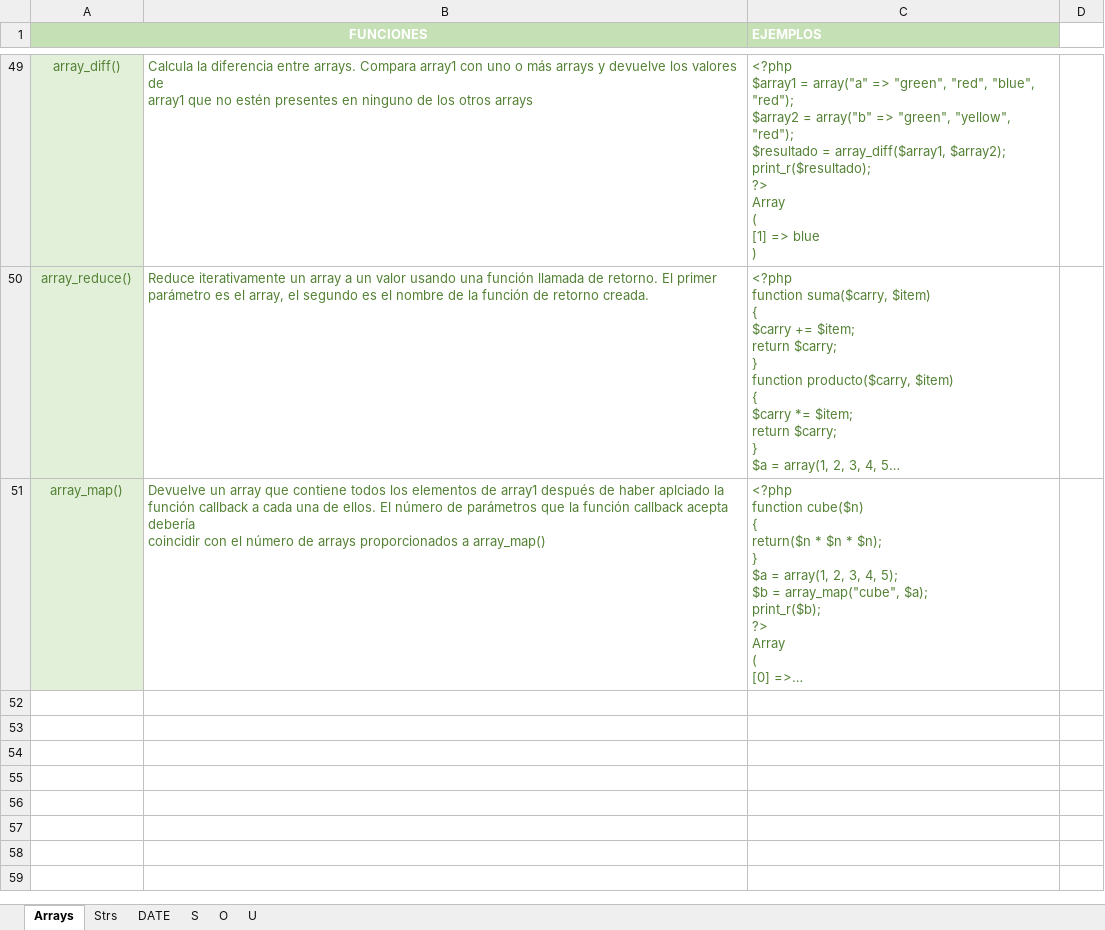
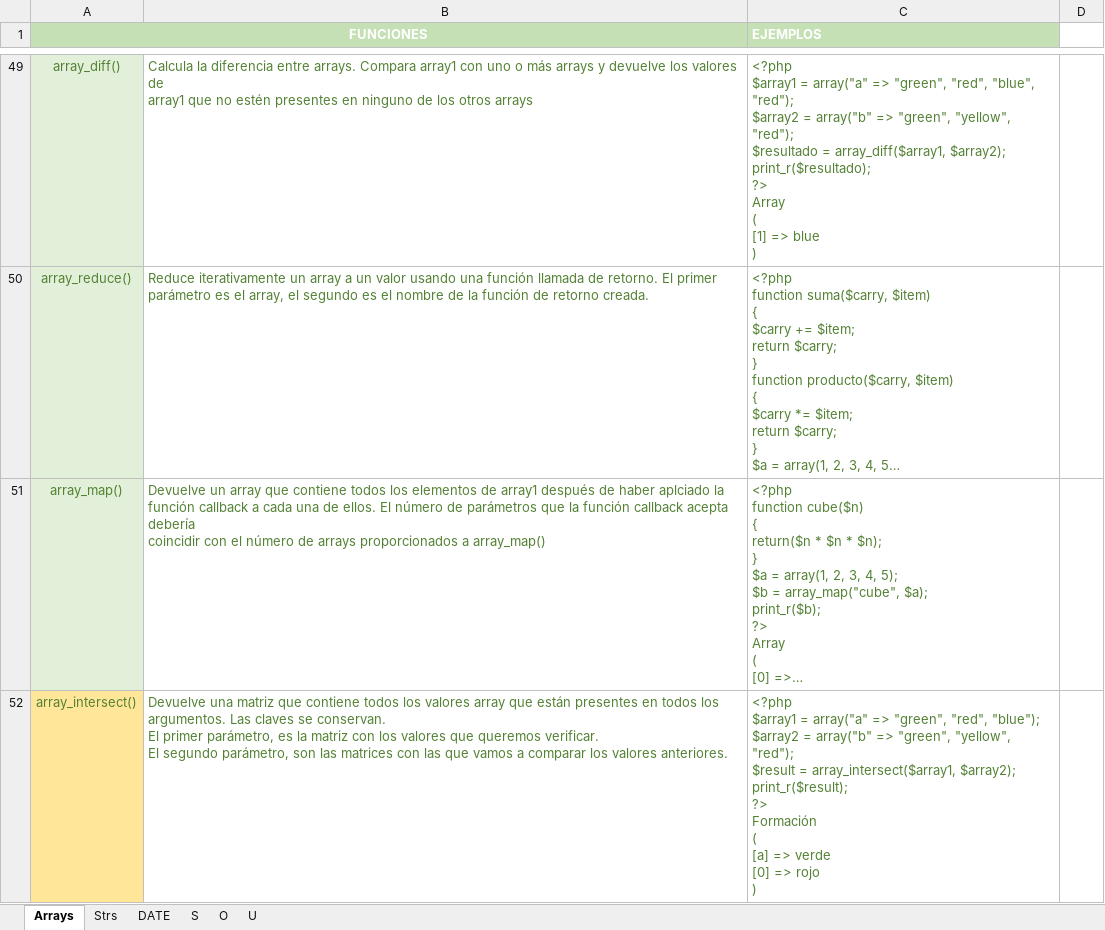
Before and after one commit to AyraNixx/PHP2DAW, an Excel workbook: Archivos/Funciones.xlsx, sheet Arrays, drawn as a sheet; only a part is shown, gaps mark what is left out; long unchanged cells end in …; values as stored, in another font and other column widths than the file's, no borders; ↵ is a line break in a cell; the diff names each change by its address in the sheet, - before the commit and + after, or states it on an @@ line.

Commit message:
"Añadida a array, la funcion array_intersect()"

```diff
--- a/Archivos/Funciones.xlsx (sheet Arrays)
+++ b/Archivos/Funciones.xlsx (sheet Arrays)
+row 52: array_intersect() | Devuelve una matriz que contiene todos los valores array que están presentes en todos los ↵ argumentos. Las claves se conservan. ↵ El primer parámetro, es la matriz con los valores que queremos verificar. ↵ El segundo parámetro, son las matrices con las que vamos a comparar los valores anteriores. | <?php ↵ $array1 = array("a" => "green", "red", "blue"); ↵ $array2 = array("b" => "green", "yellow", "red"); ↵ $result = array_intersect($array1, $array2); ↵ print_r($result); ↵ ?> ↵ Formación ↵ ( ↵ [a] => verde ↵ [0] => rojo ↵ )
```
